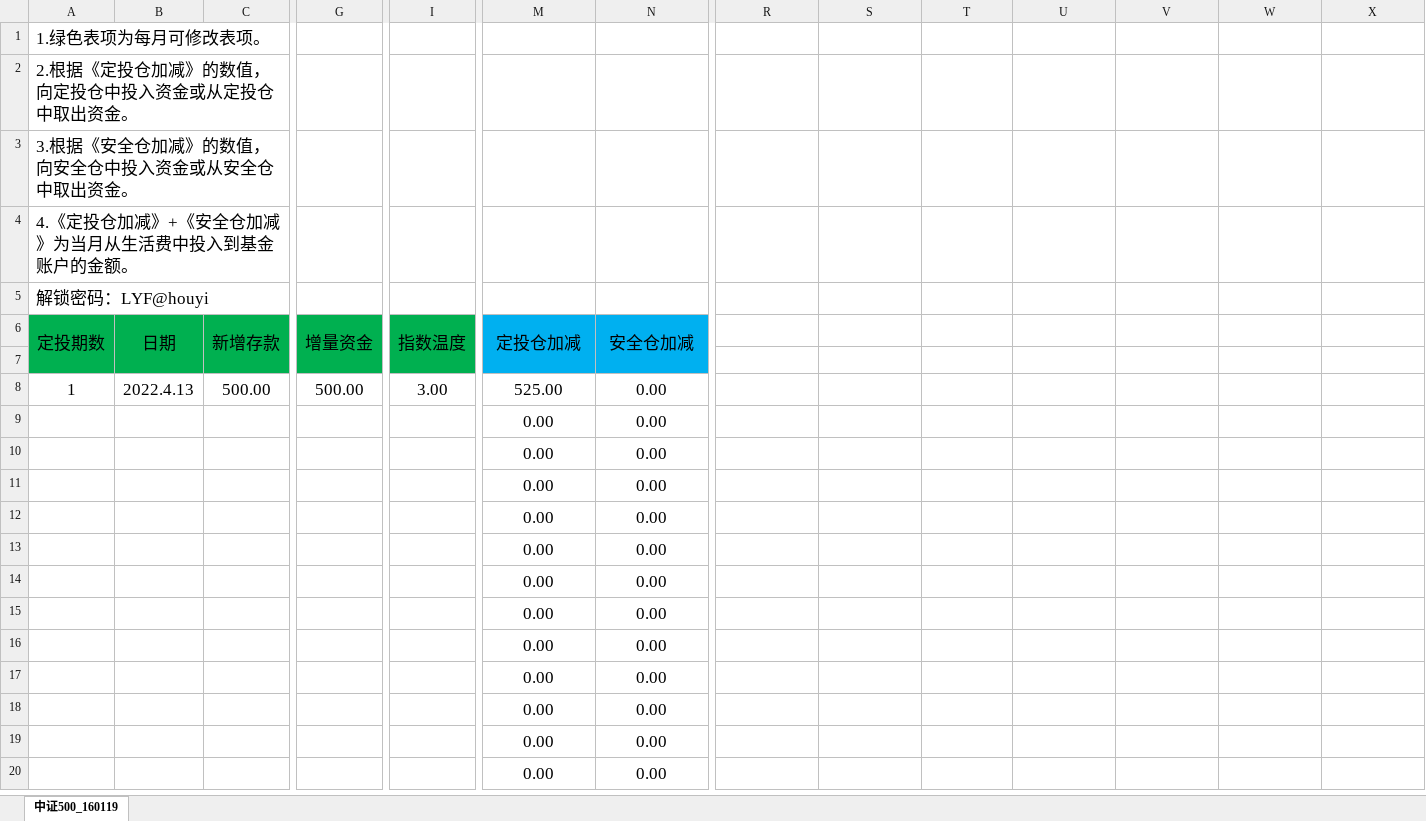
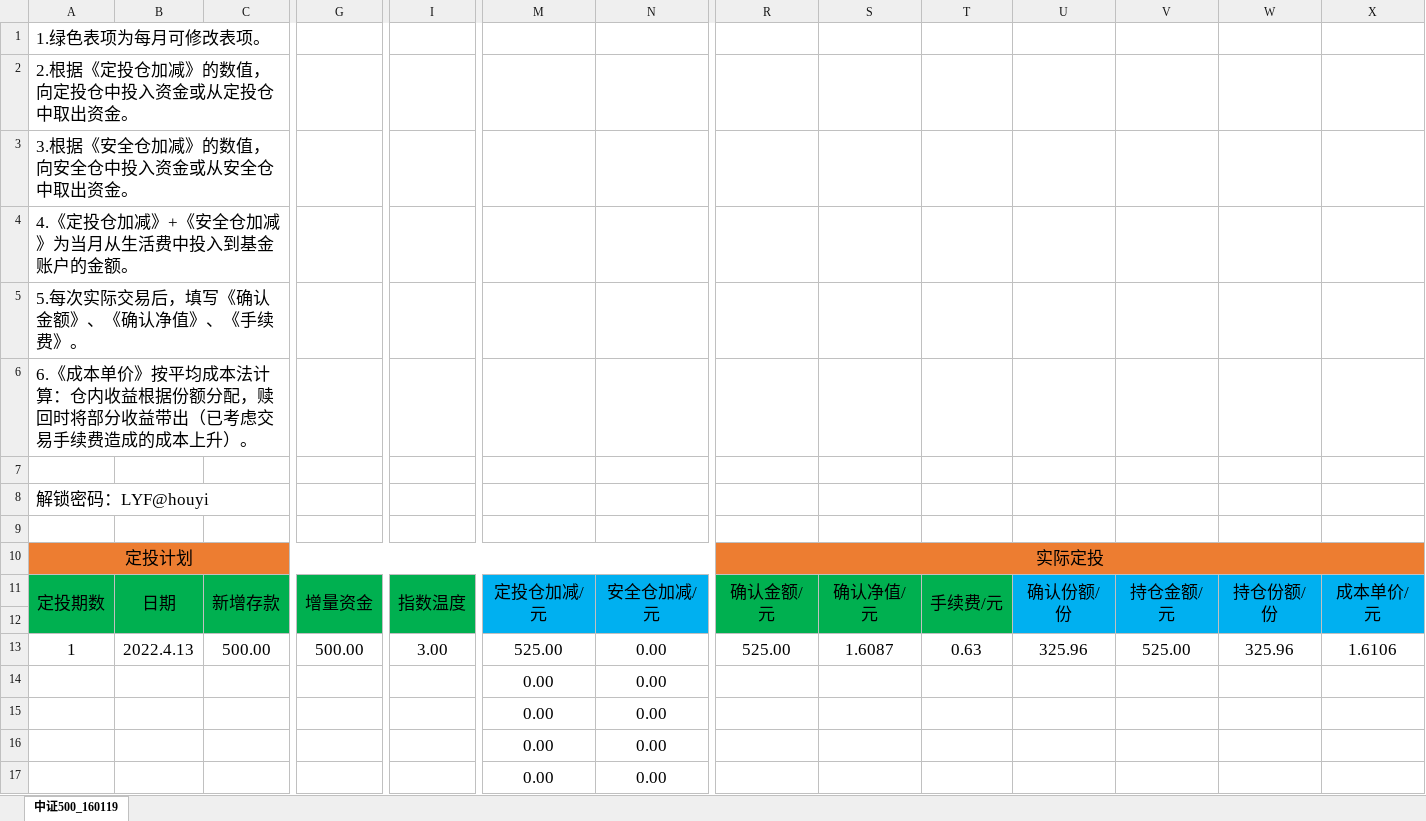
Before and after one commit to lyfhouyi/GoldenGoose, an Excel workbook: farm.xlsx, sheet 中证500_160119, drawn as a sheet; only a part is shown, gaps mark what is left out; the shorter side is filled out with more unchanged rows; values as stored, in another font and other column widths than the file's, no borders; charts and pictures and conditional formats not drawn; removed rows and columns are numbered as before the commit, all else as after; rows hold the shown columns only; the diff names each change by its address in the sheet, - before the commit and + after, or states it on an @@ line.

Commit message:
houyi

```diff
--- a/farm.xlsx (sheet 中证500_160119)
+++ b/farm.xlsx (sheet 中证500_160119)
+row 5: 5.每次实际交易后，填写《确认金额》、《确认净值》、《手续费》。
+row 6: 6.《成本单价》按平均成本法计算：仓内收益根据份额分配，赎回时将部分收益带出（已考虑交易手续费造成的成本上升）。
+row 7: (empty)
-row 6: 定投期数 | 日期 | 新增存款 | 增量资金 | 指数温度 | 定投仓加减 | 安全仓加减
-A9:C9 fill: #00B050
+A9:C9 fill: none
-G9 fill: #00B050
+G9 fill: none
-I9 fill: #00B050
+I9 fill: none
-M9:N9 fill: #00B0F0
+M9:N9 fill: none
+row 10: 定投计划 |  |  |  |  |  |  | 实际定投
+row 11: 定投期数 | 日期 | 新增存款 | 增量资金 | 指数温度 | 定投仓加减/元 | 安全仓加减/元 | 确认金额/元 | 确认净值/元 | 手续费/元 | 确认份额/份 | 持仓金额/元 | 持仓份额/份 | 成本单价/元
+row 12: (empty)
-R13: (empty)
+R13: 525.00
-S13: (empty)
+S13: 1.6087
-T13: (empty)
+T13: 0.63
-U13: (empty)
+U13: 325.96
-V13: (empty)
+V13: 525.00
-W13: (empty)
+W13: 325.96
-X13: (empty)
+X13: 1.6106
```
Also changed, not shown: formulas that keep their value, charts or pictures.
